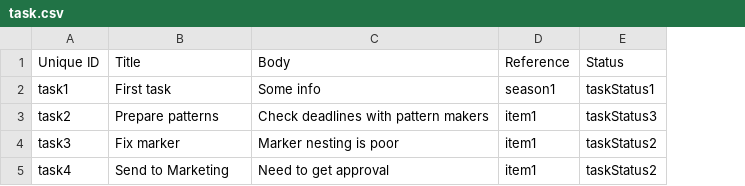
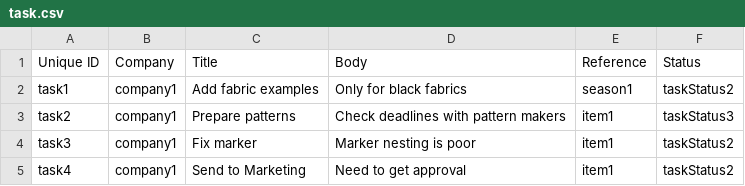
Before and after one commit to Gizra/garmentbox, a CSV file: garmentbox/modules/custom/garmentbox_migrate/csv/node/task.csv, drawn as a sheet; addresses are those after the commit; the diff names each change by its address in the sheet, - before the commit and + after, or states it on an @@ line.

```diff
--- a/garmentbox/modules/custom/garmentbox_migrate/csv/node/task.csv
+++ b/garmentbox/modules/custom/garmentbox_migrate/csv/node/task.csv
+column B (Company), rows 2-5: all company1
-C2 (Title): First task
+C2 (Title): Add fabric examples
-D2 (Body): Some info
+D2 (Body): Only for black fabrics
-F2 (Status): taskStatus1
+F2 (Status): taskStatus2
```
Also changed, not shown: garmentbox/modules/custom/garmentbox_migrate/csv/node/address.csv, garmentbox/modules/custom/garmentbox_migrate/csv/node/inventory_line.csv, 47 other files.
